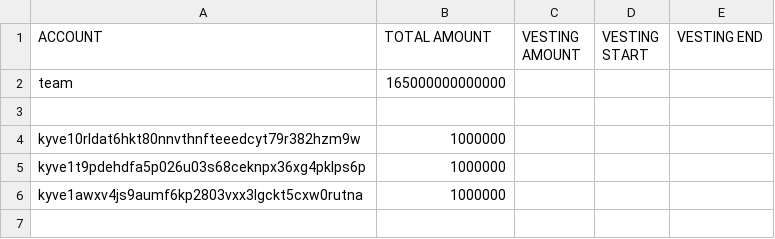
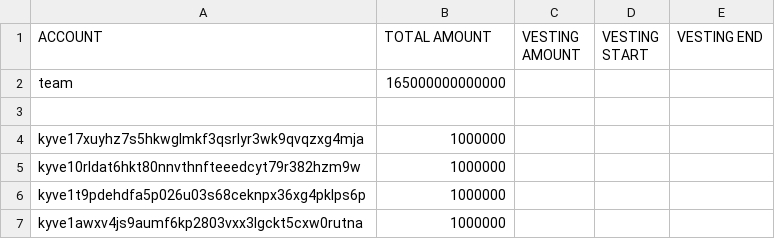
Before and after one commit to KYVENetwork/networks, a CSV file: kyve-1/data/accounts.csv, drawn as a sheet.

Commit message:
feat(`kyve-1`): Cosmostation gentx (#24)
Co-authored-by: John Letey <john@kyve.network>

```diff
--- a/kyve-1/data/accounts.csv
+++ b/kyve-1/data/accounts.csv
@@ -3,2 +3,3 @@ team,165000000000000,,,
 
+kyve17xuyhz7s5hkwglmkf3qsrlyr3wk9qvqzxg4mja,1000000,,,
 kyve10rldat6hkt80nnvthnfteeedcyt79r382hzm9w,1000000,,,
```
Also changed, not shown: 2 other files.
